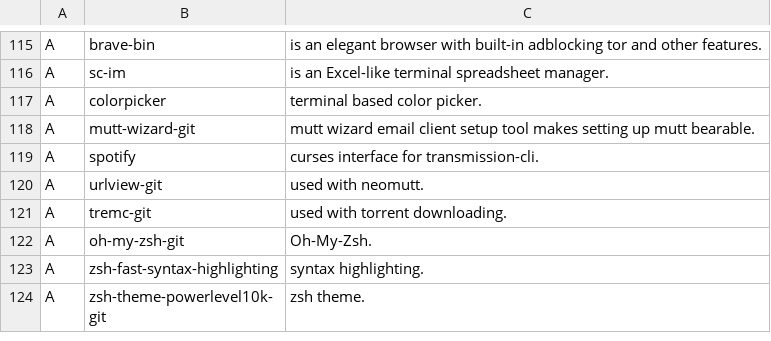
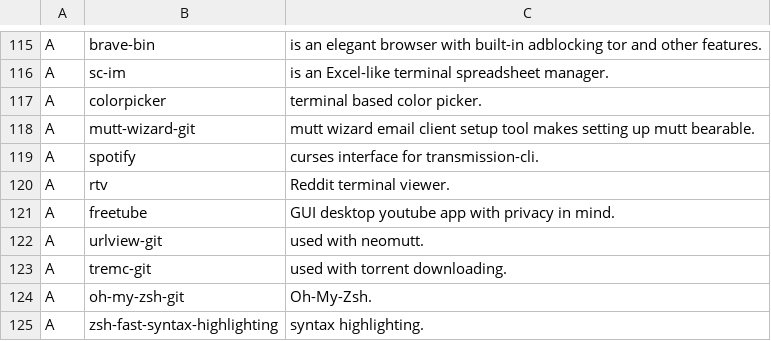
Before and after one commit to NicholasasaurusRex/NARBS, a CSV file: progs.csv, drawn as a sheet; only a part is shown, gaps mark what is left out; the shorter side is filled out with more unchanged rows.

Commit message:
added rtv and freetube

```diff
--- a/progs.csv
+++ b/progs.csv
@@ -119,2 +119,4 @@ A,mutt-wizard-git,mutt wizard email client setup tool makes setting up mutt bear
 A,spotify,curses interface for transmission-cli.
+A,rtv,Reddit terminal viewer.
+A,freetube,GUI desktop youtube app with privacy in mind.
 A,urlview-git,used with neomutt.
```
